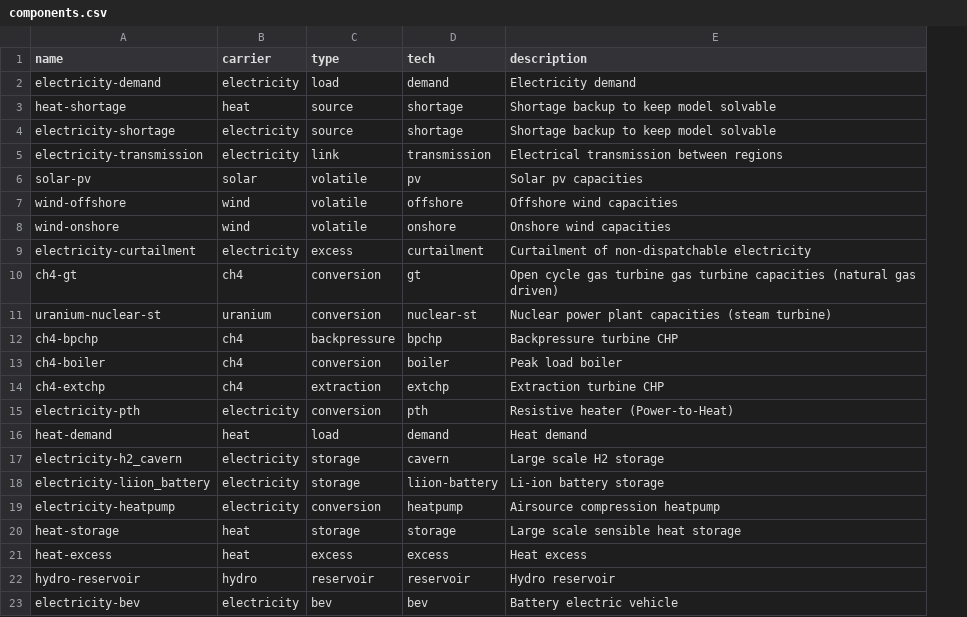
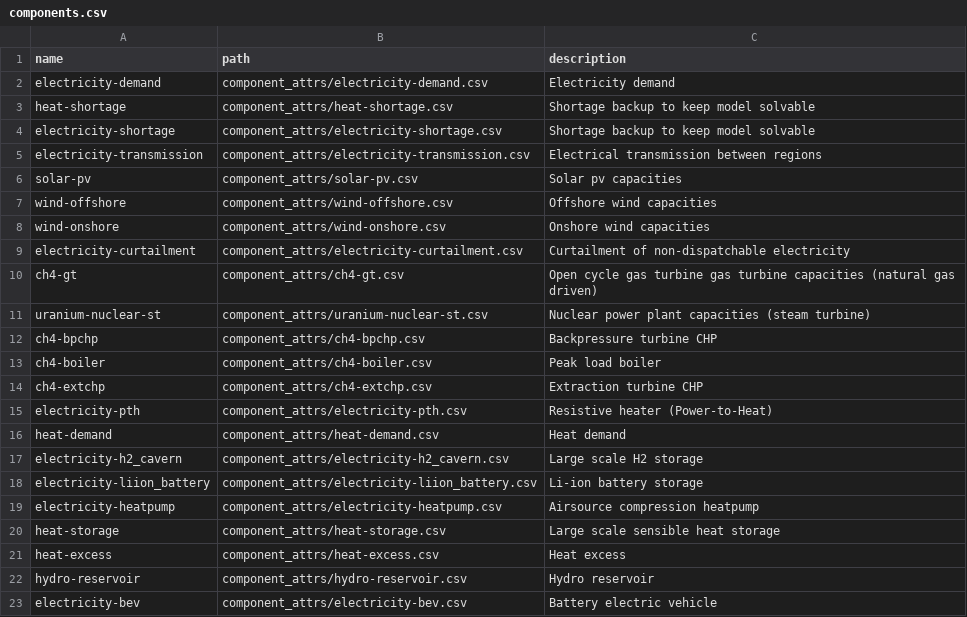
Before and after one commit to modex-flexmex/oemof-flexmex, a CSV file: oemoflex/model_structure/components.csv, drawn as a sheet; removed rows and columns are numbered as before the commit, all else as after; the diff names each change by its address in the sheet, - before the commit and + after, or states it on an @@ line.

Commit message:
Reformat components.csv and read-in function * csv: Drop columns repeated in the actual definition * csv: Include path to the definition * func: Restructure path operations * func: Add path read-in from csv

```diff
--- a/oemoflex/model_structure/components.csv
+++ b/oemoflex/model_structure/components.csv
-column B (carrier), rows 2-23: electricity | heat | electricity | electricity | solar | wind | wind | electricity | ch4 | uranium | ch4 | ch4 | ch4 | electricity | heat | electricity | electricity | electricity | heat | heat | hydro | electricity
-column C (type), rows 2-23: load | source | source | link | volatile | volatile | volatile | excess | conversion | conversion | backpressure | conversion | extraction | conversion | load | storage | storage | conversion | storage | excess | reservoir | bev
-column D (tech), rows 2-23: demand | shortage | shortage | transmission | pv | offshore | onshore | curtailment | gt | nuclear-st | bpchp | boiler | extchp | pth | demand | cavern | liion-battery | heatpump | storage | excess | reservoir | bev
+column B (path), rows 2-23: component_attrs/electricity-demand.csv | component_attrs/heat-shortage.csv | component_attrs/electricity-shortage.csv | component_attrs/electricity-transmission.csv | component_attrs/solar-pv.csv | component_attrs/wind-offshore.csv | component_attrs/wind-onshore.csv | component_attrs/electricity-curtailment.csv | component_attrs/ch4-gt.csv | component_attrs/uranium-nuclear-st.csv | component_attrs/ch4-bpchp.csv | component_attrs/ch4-boiler.csv | component_attrs/ch4-extchp.csv | component_attrs/electricity-pth.csv | component_attrs/heat-demand.csv | component_attrs/electricity-h2_cavern.csv | component_attrs/electricity-liion_battery.csv | component_attrs/electricity-heatpump.csv | component_attrs/heat-storage.csv | component_attrs/heat-excess.csv | component_attrs/hydro-reservoir.csv | component_attrs/electricity-bev.csv
```
Also changed, not shown: 1 other file.
